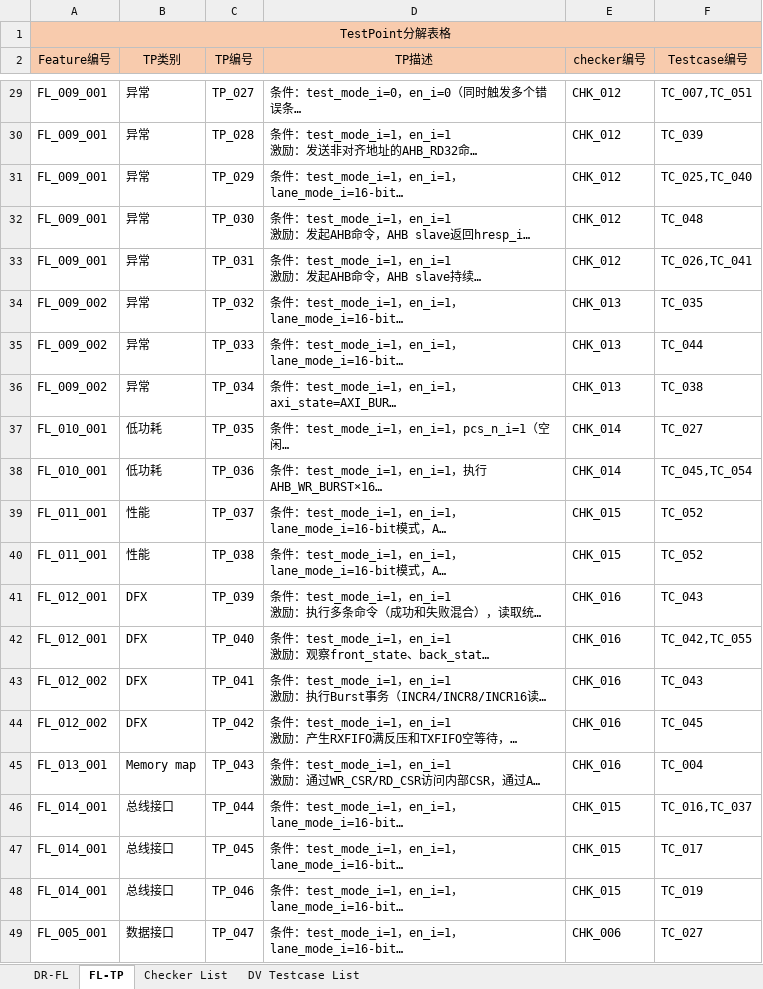
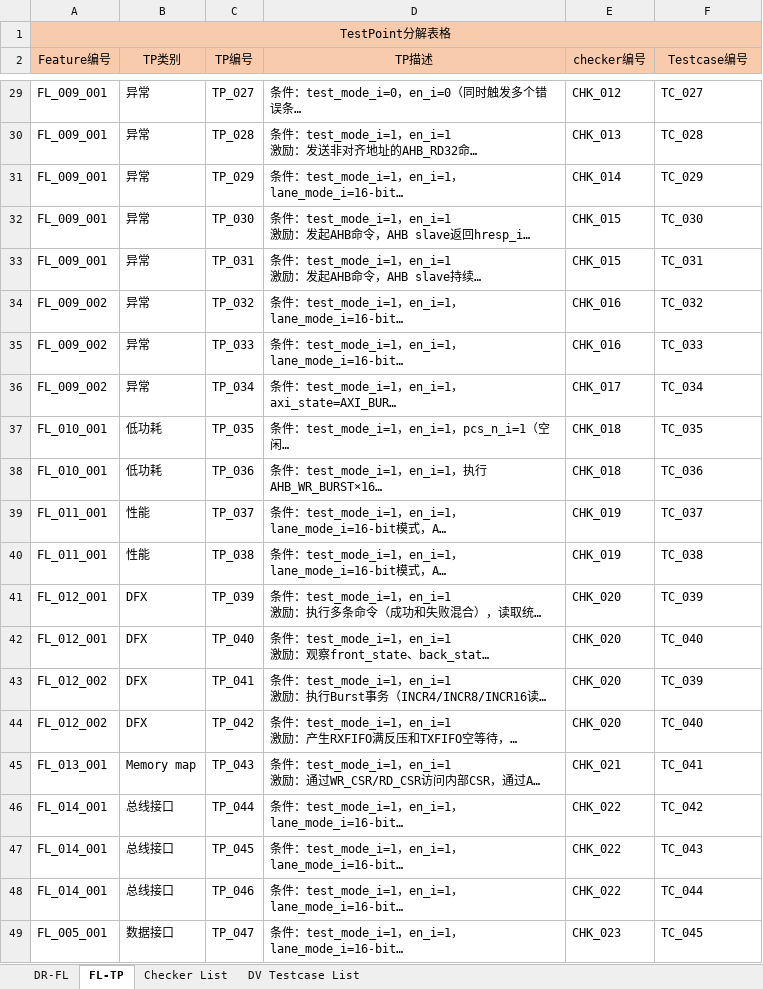
Before and after one commit to changchang6/ai_cc_rtm_gen, an Excel workbook: RTM_AI_FLTP_new.xlsx, sheet FL-TP, drawn as a sheet; only a part is shown, gaps mark what is left out; long unchanged cells end in …; values as stored, in another font and other column widths than the file's, no borders; the diff covers the shown part only; the diff names each change by its address in the sheet, - before the commit and + after, or states it on an @@ line.

```diff
--- a/RTM_AI_FLTP_new.xlsx (sheet FL-TP)
+++ b/RTM_AI_FLTP_new.xlsx (sheet FL-TP)
-F29 (Testcase编号): TC_007,TC_051
+F29 (Testcase编号): TC_027
-E30 (checker编号): CHK_012
+E30 (checker编号): CHK_013
-F30 (Testcase编号): TC_039
+F30 (Testcase编号): TC_028
-E31 (checker编号): CHK_012
+E31 (checker编号): CHK_014
-F31 (Testcase编号): TC_025,TC_040
+F31 (Testcase编号): TC_029
-E32:E33 (checker编号): CHK_012
+E32:E33 (checker编号): CHK_015
-F32 (Testcase编号): TC_048
+F32 (Testcase编号): TC_030
-F33 (Testcase编号): TC_026,TC_041
+F33 (Testcase编号): TC_031
-E34:E35 (checker编号): CHK_013
+E34:E35 (checker编号): CHK_016
-F34 (Testcase编号): TC_035
+F34 (Testcase编号): TC_032
-F35 (Testcase编号): TC_044
+F35 (Testcase编号): TC_033
-E36 (checker编号): CHK_013
+E36 (checker编号): CHK_017
-F36 (Testcase编号): TC_038
+F36 (Testcase编号): TC_034
-E37:E38 (checker编号): CHK_014
+E37:E38 (checker编号): CHK_018
-F37 (Testcase编号): TC_027
+F37 (Testcase编号): TC_035
-F38 (Testcase编号): TC_045,TC_054
+F38 (Testcase编号): TC_036
-E39:E40 (checker编号): CHK_015
+E39:E40 (checker编号): CHK_019
-F39 (Testcase编号): TC_052
+F39 (Testcase编号): TC_037
-F40 (Testcase编号): TC_052
+F40 (Testcase编号): TC_038
-E41:E44 (checker编号): CHK_016
+E41:E44 (checker编号): CHK_020
-F41 (Testcase编号): TC_043
+F41 (Testcase编号): TC_039
-F42 (Testcase编号): TC_042,TC_055
+F42 (Testcase编号): TC_040
-F43 (Testcase编号): TC_043
+F43 (Testcase编号): TC_039
-F44 (Testcase编号): TC_045
+F44 (Testcase编号): TC_040
-E45 (checker编号): CHK_016
+E45 (checker编号): CHK_021
-F45 (Testcase编号): TC_004
+F45 (Testcase编号): TC_041
-E46:E48 (checker编号): CHK_015
+E46:E48 (checker编号): CHK_022
-F46 (Testcase编号): TC_016,TC_037
+F46 (Testcase编号): TC_042
-F47 (Testcase编号): TC_017
+F47 (Testcase编号): TC_043
-F48 (Testcase编号): TC_019
+F48 (Testcase编号): TC_044
-E49 (checker编号): CHK_006
+E49 (checker编号): CHK_023
-F49 (Testcase编号): TC_027
+F49 (Testcase编号): TC_045
```
Also changed, not shown: 38 edited cells elsewhere in this sheet, sheet DV Testcase List, sheet Checker List, 5 other files.
